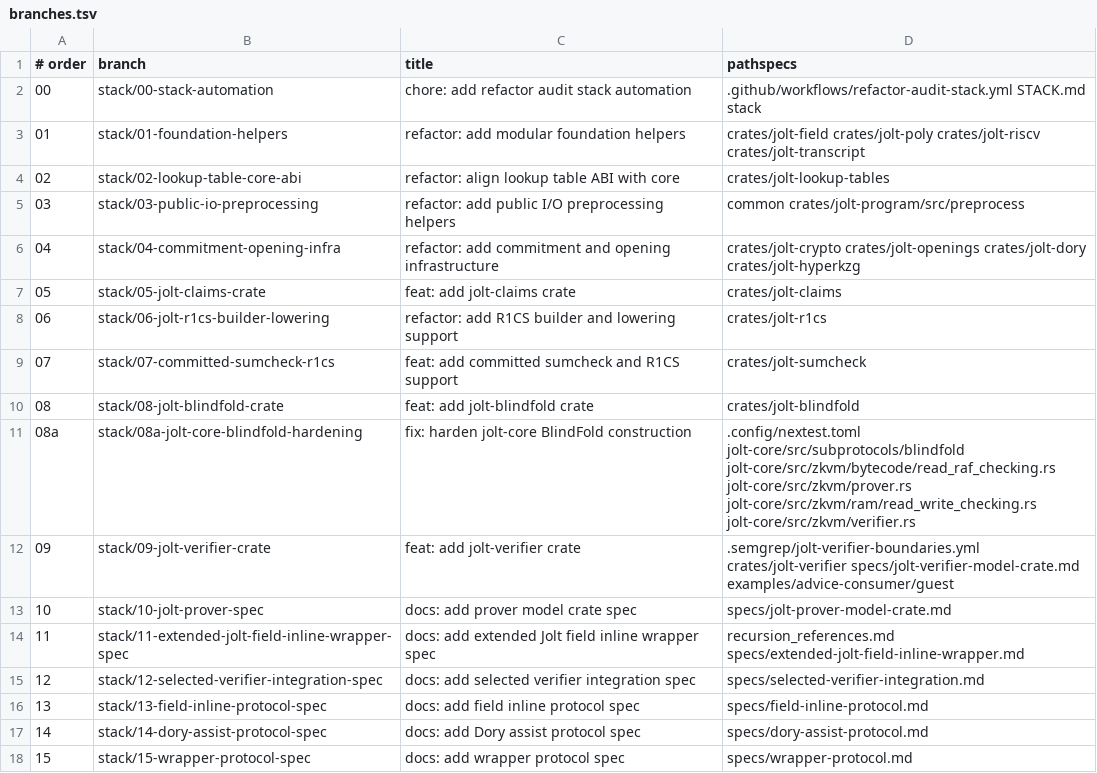
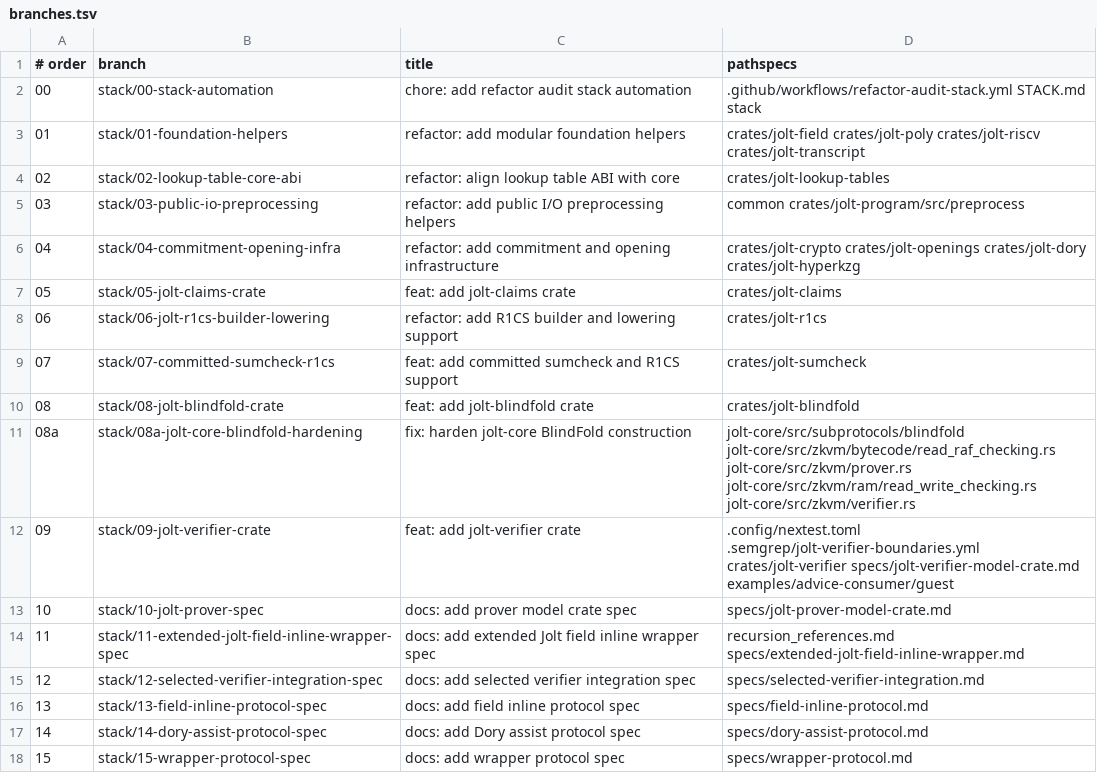
Before and after one commit to a16z/jolt, a TSV file: stack/branches.tsv, drawn as a sheet.

Commit message:
fix: fix stack scripts (#1568)
* fix(stack): port audit prep updates

* fix(claims): keep reviewed consistency claim API

* fix(claims): drop unused advice opening wrappers

* fix(crypto): keep reviewed serialization surface

* fix(poly): drop unused operand num vars helper

* fix(stack): guard empty parsed pathspecs

```diff
--- a/stack/branches.tsv
+++ b/stack/branches.tsv
@@ -10,4 +10,4 @@
 08	stack/08-jolt-blindfold-crate	feat: add jolt-blindfold crate	crates/jolt-blindfold
-08a	stack/08a-jolt-core-blindfold-hardening	fix: harden jolt-core BlindFold construction	.config/nextest.toml jolt-core/src/subprotocols/blindfold jolt-core/src/zkvm/bytecode/read_raf_checking.rs jolt-core/src/zkvm/prover.rs jolt-core/src/zkvm/ram/read_write_checking.rs jolt-core/src/zkvm/verifier.rs
-09	stack/09-jolt-verifier-crate	feat: add jolt-verifier crate	.semgrep/jolt-verifier-boundaries.yml crates/jolt-verifier specs/jolt-verifier-model-crate.md examples/advice-consumer/guest
+08a	stack/08a-jolt-core-blindfold-hardening	fix: harden jolt-core BlindFold construction	jolt-core/src/subprotocols/blindfold jolt-core/src/zkvm/bytecode/read_raf_checking.rs jolt-core/src/zkvm/prover.rs jolt-core/src/zkvm/ram/read_write_checking.rs jolt-core/src/zkvm/verifier.rs
+09	stack/09-jolt-verifier-crate	feat: add jolt-verifier crate	.config/nextest.toml .semgrep/jolt-verifier-boundaries.yml crates/jolt-verifier specs/jolt-verifier-model-crate.md examples/advice-consumer/guest
 10	stack/10-jolt-prover-spec	docs: add prover model crate spec	specs/jolt-prover-model-crate.md
```
Also changed, not shown: 4 other files.
